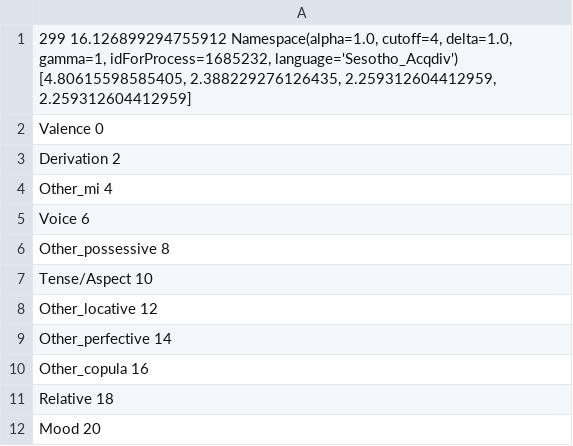
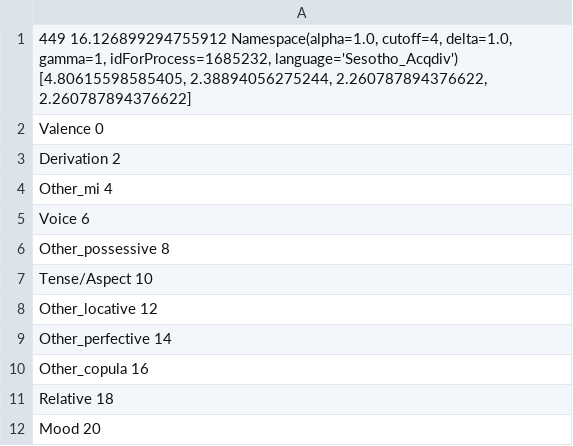
Before and after one commit to beckymathew/morpheme-ordering, a TSV file: utils/sesotho_suffixes/results/forWords_Sesotho_OptimizeOrder_Slots_ByType_Suffixes_HeldoutClip/optimized_forWords_Sesotho_OptimizeOrder_Slots_ByType_Suffixes_HeldoutClip.py_1685232.tsv, drawn as a sheet.

```diff
--- a/utils/sesotho_suffixes/results/forWords_Sesotho_OptimizeOrder_Slots_ByType_Suffixes_HeldoutClip/optimized_forWords_Sesotho_OptimizeOrder_Slots_ByType_Suffixes_HeldoutClip.py_1685232.tsv
+++ b/utils/sesotho_suffixes/results/forWords_Sesotho_OptimizeOrder_Slots_ByType_Suffixes_HeldoutClip/optimized_forWords_Sesotho_OptimizeOrder_Slots_ByType_Suffixes_HeldoutClip.py_1685232.tsv
@@ -1,2 +1,2 @@
-299 16.126899294755912 Namespace(alpha=1.0, cutoff=4, delta=1.0, gamma=1, idForProcess=1685232, language='Sesotho_Acqdiv') [4.80615598585405, 2.388229276126435, 2.259312604412959, 2.259312604412959]
+449 16.126899294755912 Namespace(alpha=1.0, cutoff=4, delta=1.0, gamma=1, idForProcess=1685232, language='Sesotho_Acqdiv') [4.80615598585405, 2.38894056275244, 2.260787894376622, 2.260787894376622]
 Valence 0
```
Also changed, not shown: utils/sesotho_suffixes/results/forWords_Sesotho_OptimizeOrder_Slots_ByType_Suffixes_HeldoutClip/optimized_forWords_Sesotho_OptimizeOrder_Slots_ByType_Suffixes_HeldoutClip.py_368315.tsv, utils/sesotho_suffixes/results/forWords_Sesotho_OptimizeOrder_Slots_ByType_Suffixes_HeldoutClip/optimized_forWords_Sesotho_OptimizeOrder_Slots_ByType_Suffixes_HeldoutClip.py_5068676.tsv, 7 other files.
